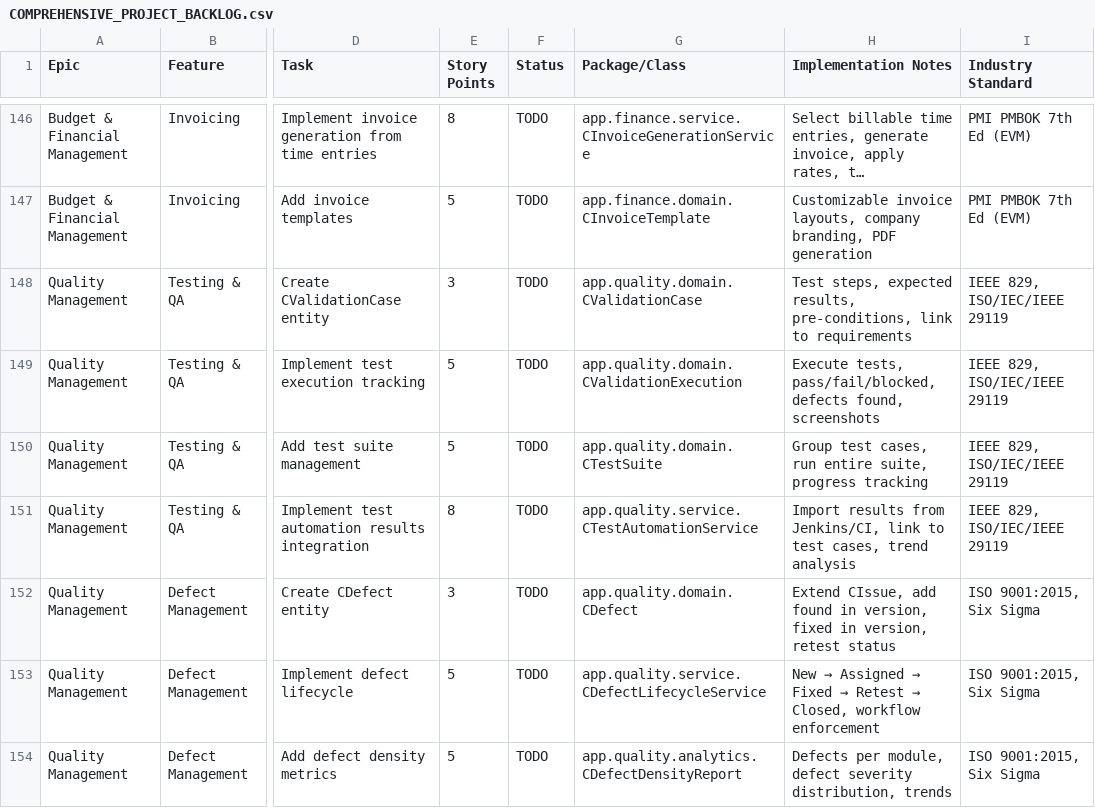
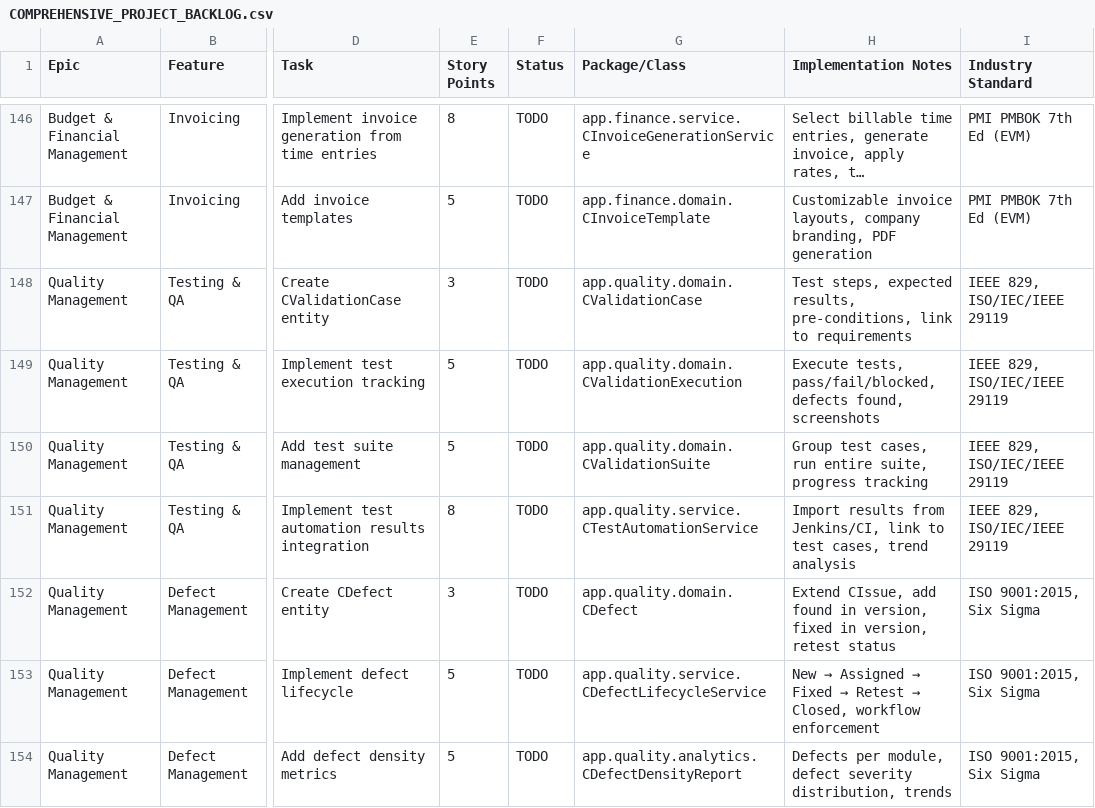
Before and after one commit to yalovali/derbent, a CSV file: docs/COMPREHENSIVE_PROJECT_BACKLOG.csv, drawn as a sheet; only a part is shown, gaps mark what is left out; long unchanged cells end in …; the diff names each change by its address in the sheet, - before the commit and + after, or states it on an @@ line.

```diff
--- a/docs/COMPREHENSIVE_PROJECT_BACKLOG.csv
+++ b/docs/COMPREHENSIVE_PROJECT_BACKLOG.csv
-G150 (Package/Class): app.quality.domain.CTestSuite
+G150 (Package/Class): app.quality.domain.CValidationSuite
```
Also changed, not shown: 33 other files.
